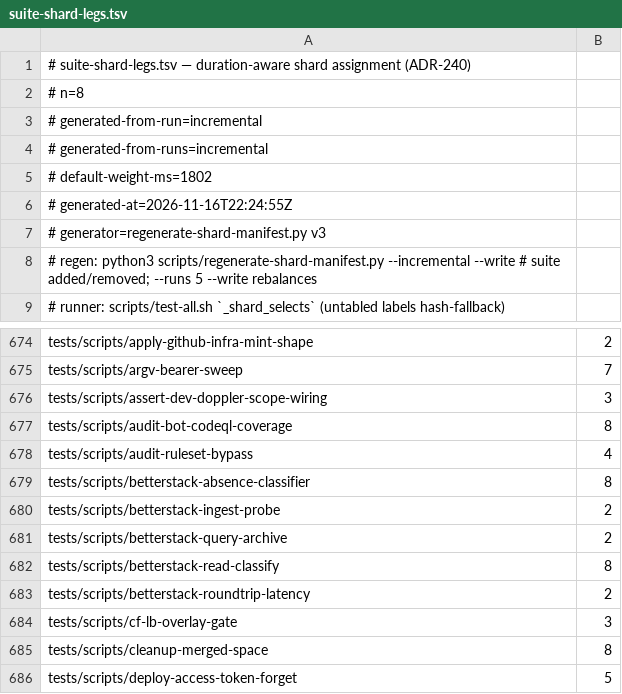
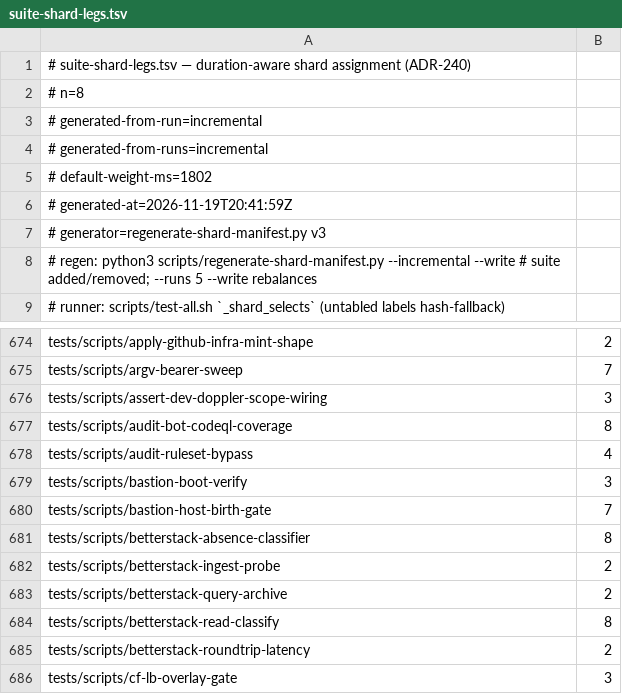
Before and after one commit to jikig-ai/soleur, a TSV file: scripts/suite-shard-legs.tsv, drawn as a sheet; only a part is shown, gaps mark what is left out; the shorter side is filled out with more unchanged rows.

```diff
--- a/scripts/suite-shard-legs.tsv
+++ b/scripts/suite-shard-legs.tsv
@@ -5,3 +5,3 @@
 # default-weight-ms=1802
-# generated-at=2026-11-16T22:24:55Z
+# generated-at=2026-11-19T20:41:59Z
 # generator=regenerate-shard-manifest.py v3
@@ -678,2 +678,4 @@ tests/scripts/audit-bot-codeql-coverage	8
 tests/scripts/audit-ruleset-bypass	4
+tests/scripts/bastion-boot-verify	3
+tests/scripts/bastion-host-birth-gate	7
 tests/scripts/betterstack-absence-classifier	8
```
Also changed, not shown: apps/web-platform/infra/suite-durations.tsv, apps/web-platform/infra/suite-shard-legs.tsv, 1 other file.
